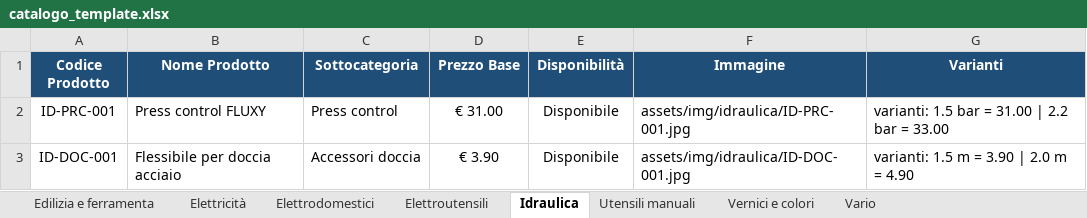
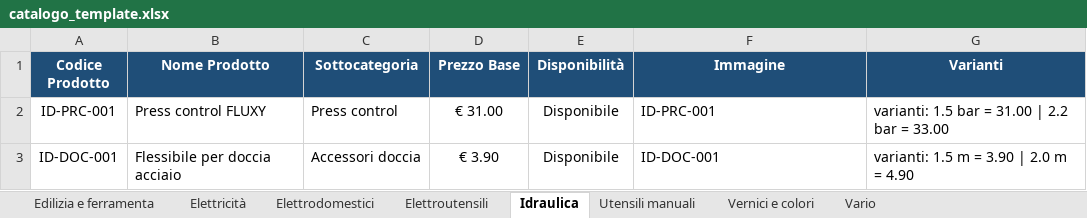
Before and after one commit to crballini/ferramentaballini, an Excel workbook: catalogo_template.xlsx, sheet Idraulica, drawn as a sheet; values as stored, in another font and other column widths than the file's, no borders; the diff names each change by its address in the sheet, - before the commit and + after, or states it on an @@ line.

```diff
--- a/catalogo_template.xlsx (sheet Idraulica)
+++ b/catalogo_template.xlsx (sheet Idraulica)
-F2 (Immagine): assets/img/idraulica/ID-PRC-001.jpg
+F2 (Immagine): ID-PRC-001
-F3 (Immagine): assets/img/idraulica/ID-DOC-001.jpg
+F3 (Immagine): ID-DOC-001
```
Also changed, not shown: sheet Elettrodomestici, sheet Elettroutensili, sheet Utensili manuali, sheet Vario, sheet Elettricità, sheet Edilizia e ferramenta, 1 more sheet, 9 other files.
